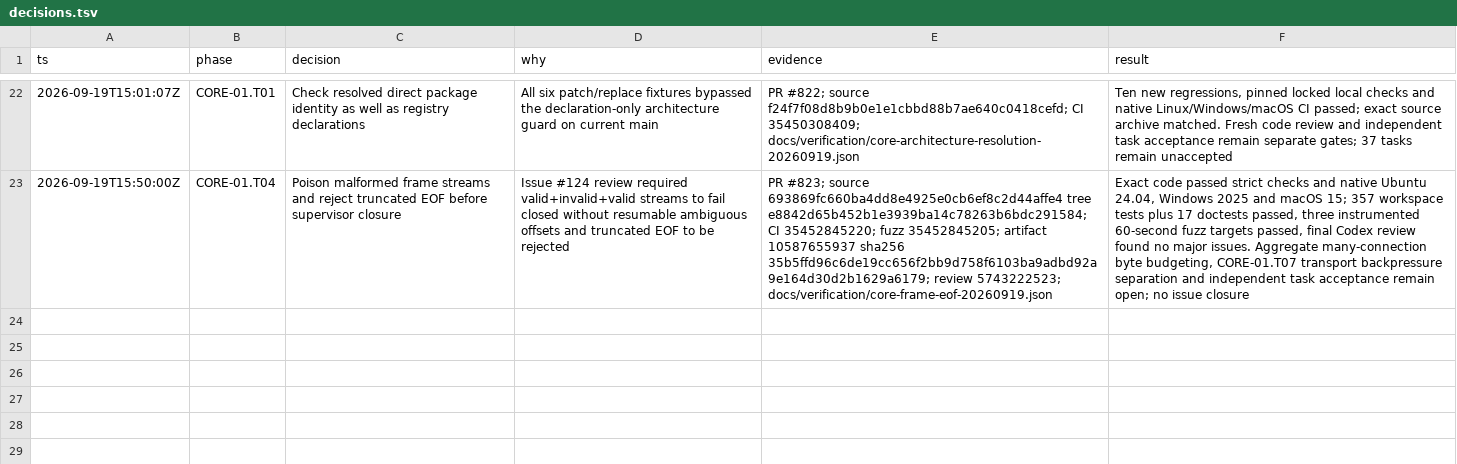
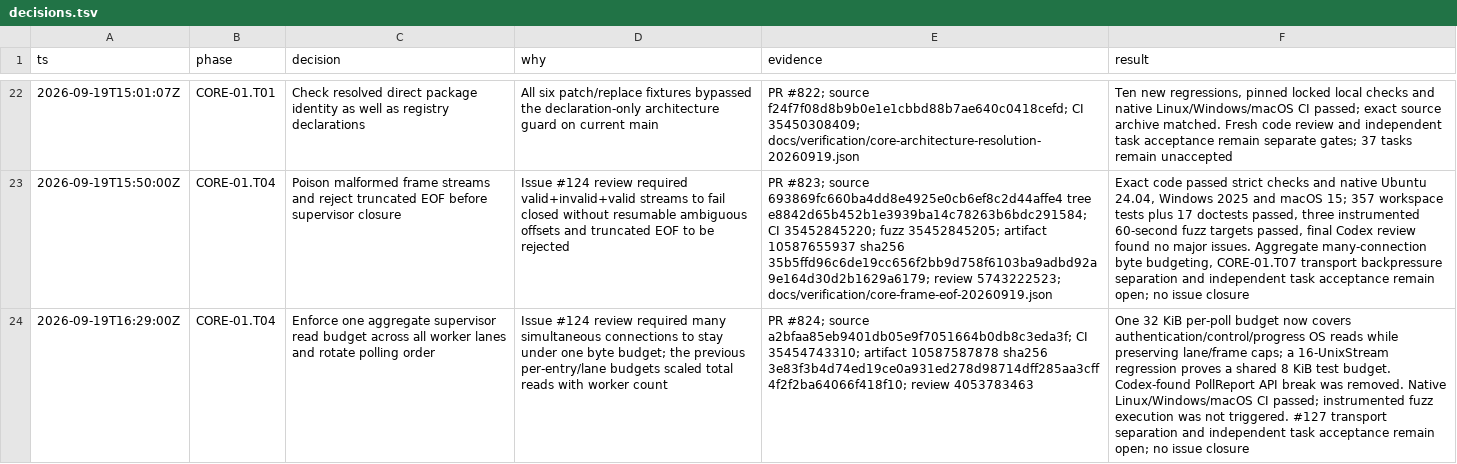
Before and after one commit to Jordan-Hall/browser, a TSV file: decisions.tsv, drawn as a sheet; only a part is shown, gaps mark what is left out; the diff names each change by its address in the sheet, - before the commit and + after, or states it on an @@ line.

Commit message:
CORE-01.T04: record aggregate read-budget evidence

```diff
--- a/decisions.tsv
+++ b/decisions.tsv
+row 24: 2026-09-19T16:29:00Z | CORE-01.T04 | Enforce one aggregate supervisor read budget across all worker lanes and rotate polling order | Issue #124 review required many simultaneous connections to stay under one byte budget; the previous per-entry/lane budgets scaled total reads with worker count | PR #824; source a2bfaa85eb9401db05e9f7051664b0db8c3eda3f; CI 35454743310; artifact 10587587878 sha256 3e83f3b4d74ed19ce0a931ed278d98714dff285aa3cff4f2f2ba64066f418f10; review 4053783463 | One 32 KiB per-poll budget now covers authentication/control/progress OS reads while preserving lane/frame caps; a 16-UnixStream regression proves a shared 8 KiB test budget. Codex-found PollReport API break was removed. Native Linux/Windows/macOS CI passed; instrumented fuzz execution was not triggered. #127 transport separation and independent task acceptance remain open; no issue closure
```
